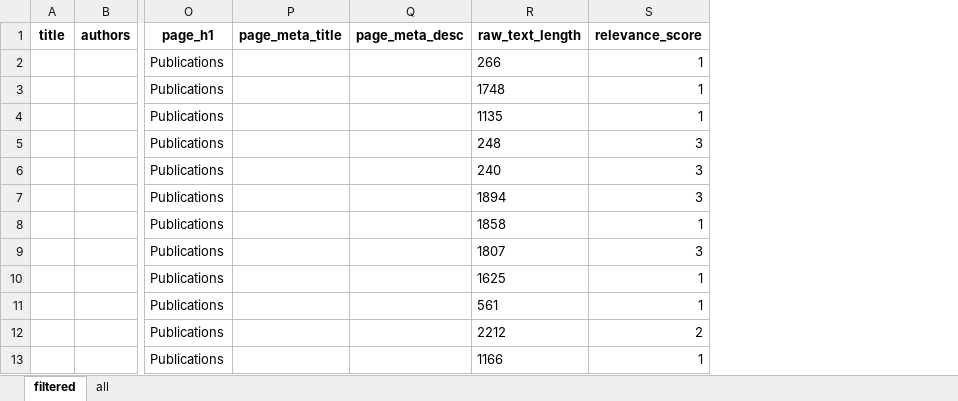
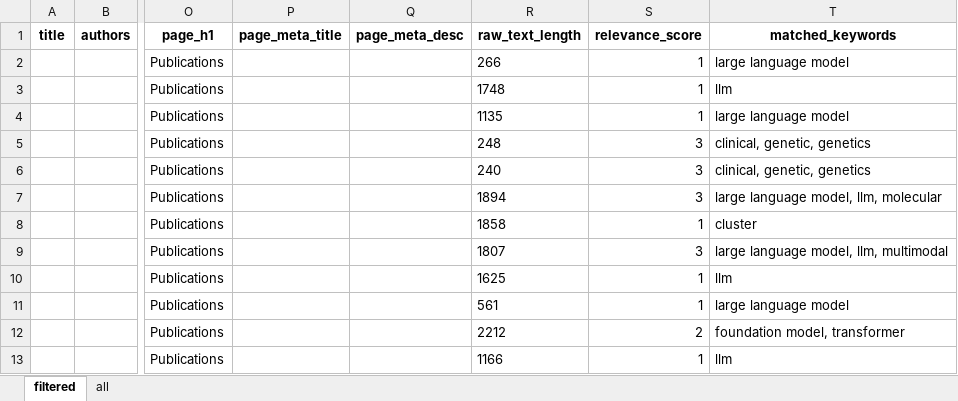
Before and after one commit to mjab06/Veille_Tech_MILA, an Excel workbook: data/mila_publications.xlsx, sheet filtered, drawn as a sheet; only a part is shown, gaps mark what is left out; values as stored, in another font and other column widths than the file's, no borders; the diff names each change by its address in the sheet, - before the commit and + after, or states it on an @@ line.

```diff
--- a/data/mila_publications.xlsx (sheet filtered)
+++ b/data/mila_publications.xlsx (sheet filtered)
+column T (matched_keywords), rows 2-13: large language model | llm | large language model | clinical, genetic, genetics | clinical, genetic, genetics | large language model, llm, molecular | cluster | large language model, llm, multimodal | llm | large language model | foundation model, transformer | llm
```
Also changed, not shown: sheet all.
